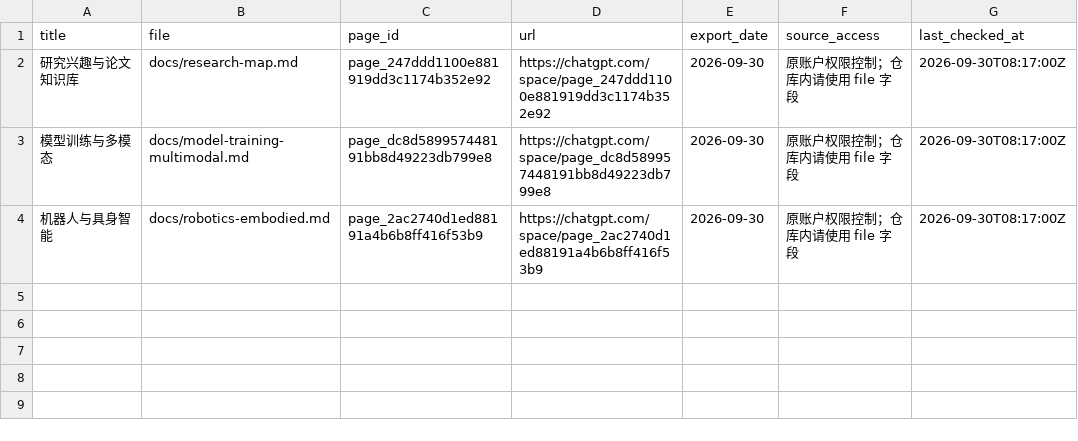
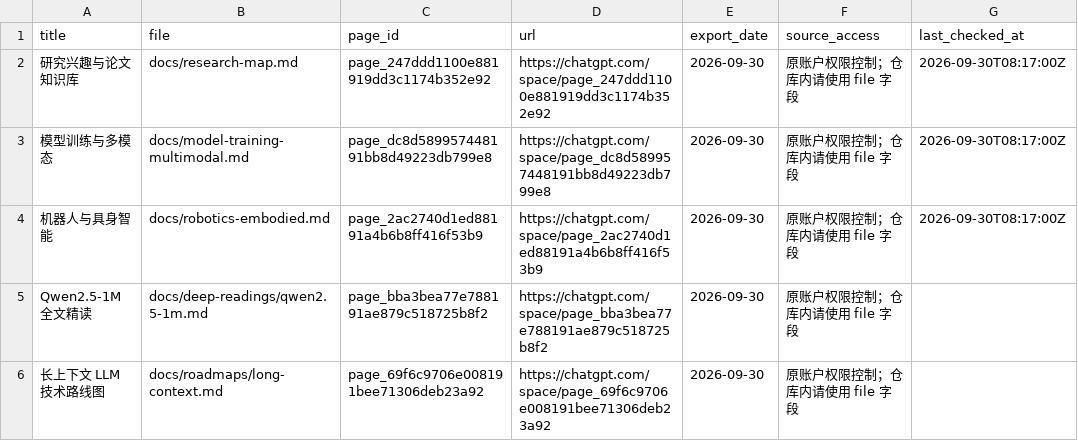
Before and after one commit to hk865/my-knowledge-data-base, a CSV file: index.csv, drawn as a sheet.

```diff
--- a/index.csv
+++ b/index.csv
@@ -4 +4,3 @@
 机器人与具身智能,docs/robotics-embodied.md,page_2ac2740d1ed88191a4b6b8ff416f53b9,https://chatgpt.com/space/page_2ac2740d1ed88191a4b6b8ff416f53b9,2026-09-30,原账户权限控制；仓库内请使用 file 字段,2026-09-30T08:17:00Z
+Qwen2.5-1M 全文精读,docs/deep-readings/qwen2.5-1m.md,page_bba3bea77e788191ae879c518725b8f2,https://chatgpt.com/space/page_bba3bea77e788191ae879c518725b8f2,2026-09-30,原账户权限控制；仓库内请使用 file 字段,
+长上下文 LLM 技术路线图,docs/roadmaps/long-context.md,page_69f6c9706e008191bee71306deb23a92,https://chatgpt.com/space/page_69f6c9706e008191bee71306deb23a92,2026-09-30,原账户权限控制；仓库内请使用 file 字段,
```
Also changed, not shown: papers.csv, 12 other files.
